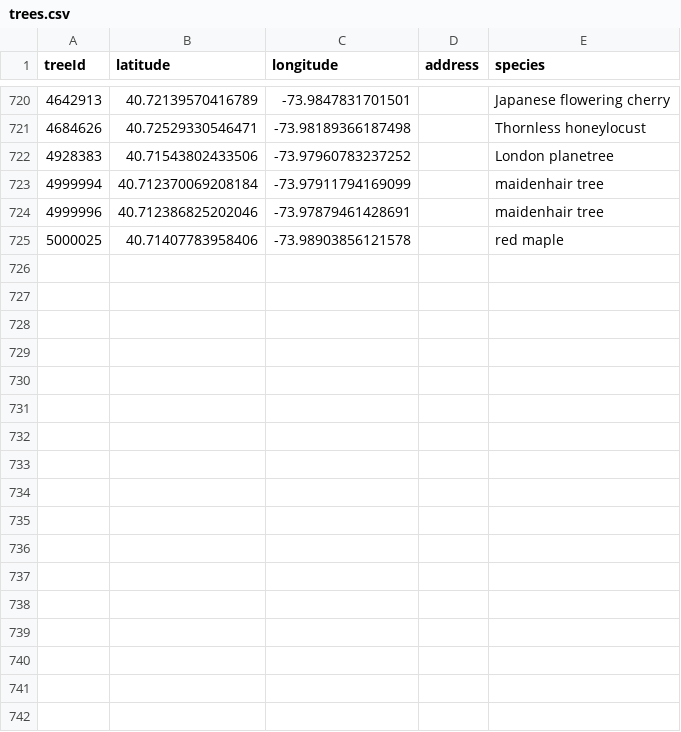
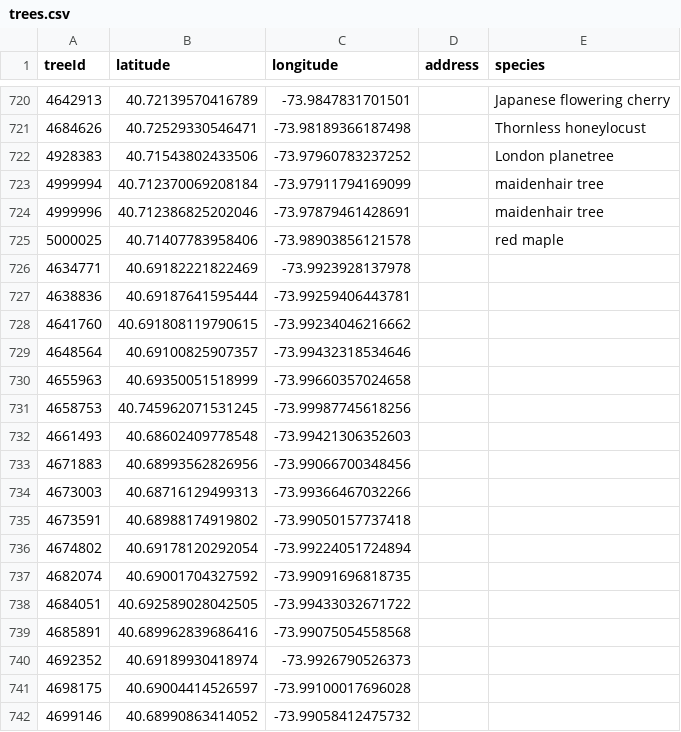
Before and after one commit to hadas-lesecologycenter/nyc-tree-dashboard, a CSV file: data/trees.csv, drawn as a sheet; only a part is shown, gaps mark what is left out; the diff names each change by its address in the sheet, - before the commit and + after, or states it on an @@ line.

Commit message:
Tree coords 2026-04-10 (+17)

```diff
--- a/data/trees.csv
+++ b/data/trees.csv
+row 726: 4634771 | 40.69182221822469 | -73.9923928137978
+row 727: 4638836 | 40.69187641595444 | -73.99259406443781
+row 728: 4641760 | 40.691808119790615 | -73.99234046216662
+row 729: 4648564 | 40.69100825907357 | -73.99432318534646
+row 730: 4655963 | 40.69350051518999 | -73.99660357024658
+row 731: 4658753 | 40.745962071531245 | -73.99987745618256
+row 732: 4661493 | 40.68602409778548 | -73.99421306352603
+row 733: 4671883 | 40.68993562826956 | -73.99066700348456
+row 734: 4673003 | 40.68716129499313 | -73.99366467032266
+row 735: 4673591 | 40.68988174919802 | -73.99050157737418
+row 736: 4674802 | 40.69178120292054 | -73.99224051724894
+row 737: 4682074 | 40.69001704327592 | -73.99091696818735
+row 738: 4684051 | 40.692589028042505 | -73.99433032671722
+row 739: 4685891 | 40.689962839686416 | -73.99075054558568
+row 740: 4692352 | 40.69189930418974 | -73.9926790526373
+row 741: 4698175 | 40.69004414526597 | -73.99100017696028
+row 742: 4699146 | 40.68990863414052 | -73.99058412475732
```
